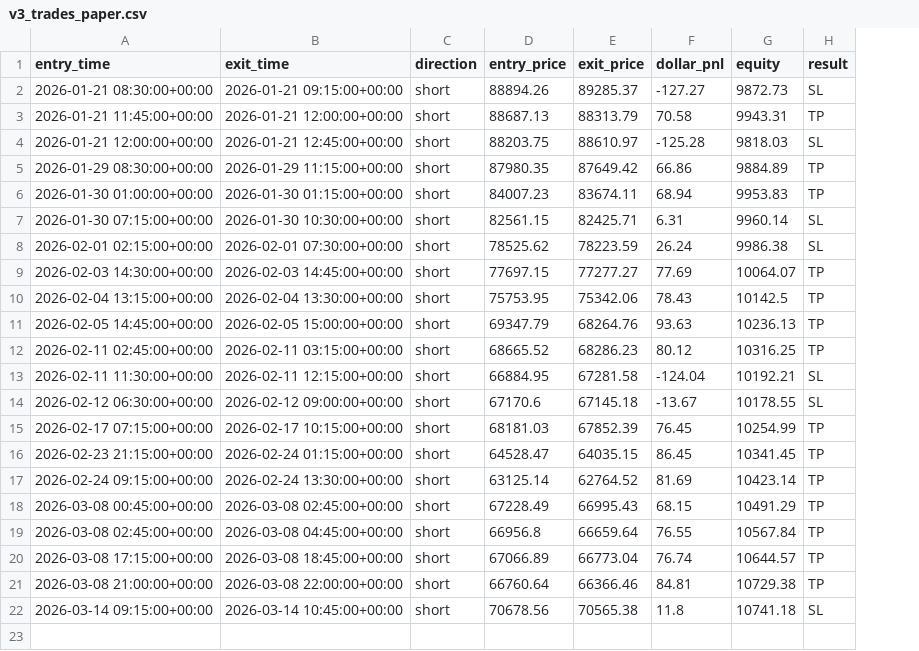
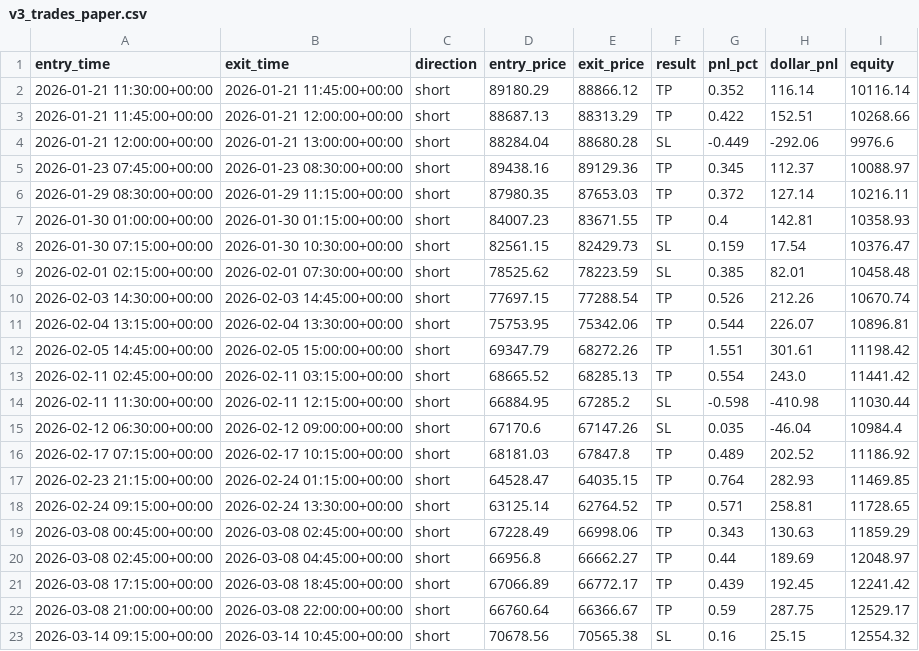
Before and after one commit to rcaldwell67/pinescripts, a CSV file: docs/data/btcusd/v3_trades_paper.csv, drawn as a sheet; removed rows and columns are numbered as before the commit, all else as after; the diff names each change by its address in the sheet, - before the commit and + after, or states it on an @@ line.

Commit message:
Add new BTC-USD trade data for January to March 2026 with updated performance metrics

```diff
--- a/docs/data/btcusd/v3_trades_paper.csv
+++ b/docs/data/btcusd/v3_trades_paper.csv
-column F (dollar_pnl), rows 3-22: 70.58 | -125.28 | 66.86 | 68.94 | 6.31 | 26.24 | 77.69 | 78.43 | 93.63 | 80.12 | -124.04 | -13.67 | 76.45 | 86.45 | 81.69 | 68.15 | 76.55 | 76.74 | 84.81 | 11.8
-column G (equity), rows 3-22: 9943.31 | 9818.03 | 9884.89 | 9953.83 | 9960.14 | 9986.38 | 10064.07 | 10142.5 | 10236.13 | 10316.25 | 10192.21 | 10178.55 | 10254.99 | 10341.45 | 10423.14 | 10491.29 | 10567.84 | 10644.57 | 10729.38 | 10741.18
+column G (pnl_pct), rows 3-4: 0.422 | -0.449; rows 6-23: 0.372 | 0.4 | 0.159 | 0.385 | 0.526 | 0.544 | 1.551 | 0.554 | -0.598 | 0.035 | 0.489 | 0.764 | 0.571 | 0.343 | 0.44 | 0.439 | 0.59 | 0.16
+column H (dollar_pnl), rows 3-4: 152.51 | -292.06; rows 6-23: 127.14 | 142.81 | 17.54 | 82.01 | 212.26 | 226.07 | 301.61 | 243.0 | -410.98 | -46.04 | 202.52 | 282.93 | 258.81 | 130.63 | 189.69 | 192.45 | 287.75 | 25.15
+column I (equity), rows 3-4: 10268.66 | 9976.6; rows 6-23: 10216.11 | 10358.93 | 10376.47 | 10458.48 | 10670.74 | 10896.81 | 11198.42 | 11441.42 | 11030.44 | 10984.4 | 11186.92 | 11469.85 | 11728.65 | 11859.29 | 12048.97 | 12241.42 | 12529.17 | 12554.32
-row 2: 2026-01-21 08:30:00+00:00 | 2026-01-21 09:15:00+00:00 | short | 88894.26 | 89285.37 | -127.27 | 9872.73 | SL
+row 2: 2026-01-21 11:30:00+00:00 | 2026-01-21 11:45:00+00:00 | short | 89180.29 | 88866.12 | TP | 0.352 | 116.14 | 10116.14
-E3 (exit_price): 88313.79
+E3 (exit_price): 88313.29
-B4 (exit_time): 2026-01-21 12:45:00+00:00
+B4 (exit_time): 2026-01-21 13:00:00+00:00
-D4 (entry_price): 88203.75
+D4 (entry_price): 88284.04
-E4 (exit_price): 88610.97
+E4 (exit_price): 88680.28
+row 5: 2026-01-23 07:45:00+00:00 | 2026-01-23 08:30:00+00:00 | short | 89438.16 | 89129.36 | TP | 0.345 | 112.37 | 10088.97
-E6 (exit_price): 87649.42
+E6 (exit_price): 87653.03
-E7 (exit_price): 83674.11
+E7 (exit_price): 83671.55
-E8 (exit_price): 82425.71
+E8 (exit_price): 82429.73
-E10 (exit_price): 77277.27
+E10 (exit_price): 77288.54
-E12 (exit_price): 68264.76
+E12 (exit_price): 68272.26
-E13 (exit_price): 68286.23
+E13 (exit_price): 68285.13
-E14 (exit_price): 67281.58
+E14 (exit_price): 67285.2
-E15 (exit_price): 67145.18
+E15 (exit_price): 67147.26
-E16 (exit_price): 67852.39
+E16 (exit_price): 67847.8
-E19 (exit_price): 66995.43
+E19 (exit_price): 66998.06
-E20 (exit_price): 66659.64
+E20 (exit_price): 66662.27
-E21 (exit_price): 66773.04
+E21 (exit_price): 66772.17
-E22 (exit_price): 66366.46
+E22 (exit_price): 66366.67
```
